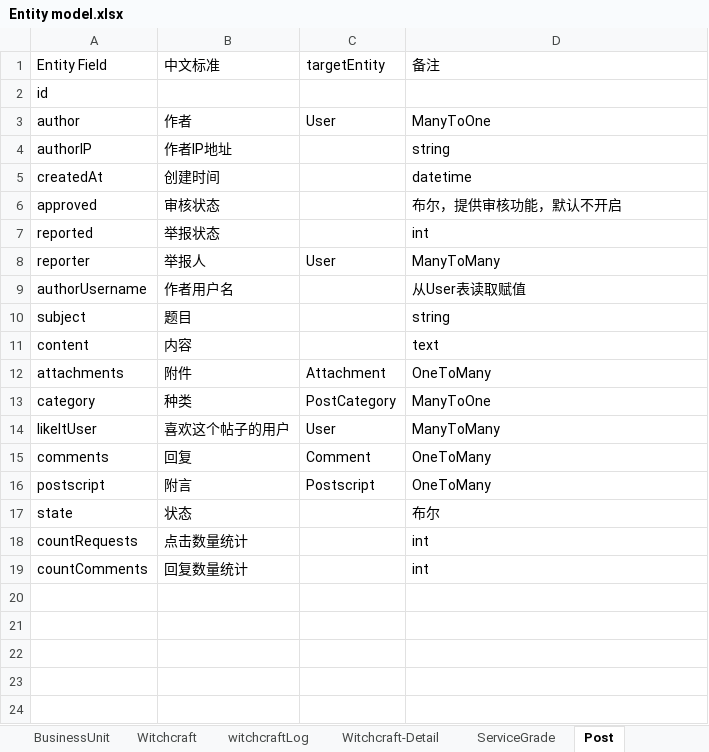
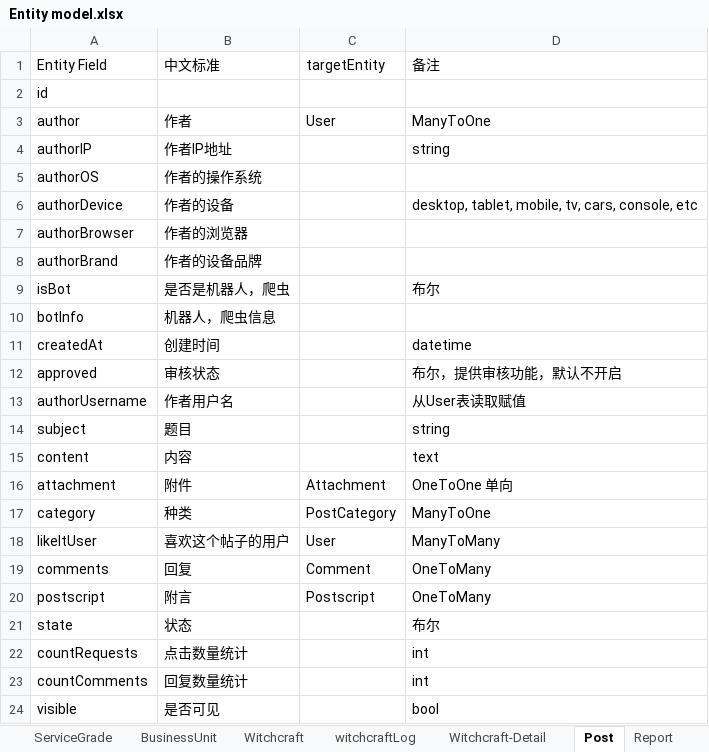
Before and after one commit to TonyGao/SundayForumStuff, an Excel workbook: Entity model.xlsx, sheet Post, drawn as a sheet; values as stored, in another font and other column widths than the file's, no borders; removed rows and columns are numbered as before the commit, all else as after; the diff names each change by its address in the sheet, - before the commit and + after, or states it on an @@ line.

```diff
--- a/Entity model.xlsx (sheet Post)
+++ b/Entity model.xlsx (sheet Post)
+sheet tab: Report
@@ sheet tab order changed: ServiceGrade | BusinessUnit | Witchcraft | witchcraftLog | Witchcraft-Detail | Post | Report @@
+row 5: authorOS | 作者的操作系统
+row 6: authorDevice | 作者的设备 |  | desktop, tablet, mobile, tv, cars, console, etc
+row 7: authorBrowser | 作者的浏览器
+row 8: authorBrand | 作者的设备品牌
+row 9: isBot | 是否是机器人，爬虫 |  | 布尔
+row 10: botInfo | 机器人，爬虫信息
-row 7: reported | 举报状态 |  | int
-row 8: reporter | 举报人 | User | ManyToMany
-A16 (Entity Field): attachments
+A16 (Entity Field): attachment
-D16 (备注): OneToMany
+D16 (备注): OneToOne 单向
+row 24: visible | 是否可见 |  | bool
```
Also changed, not shown: sheet User, sheet Comment, sheet PostCategory, sheet ServiceGrade, sheet BusinessUnit, sheet Entity List, other sheet tabs.
